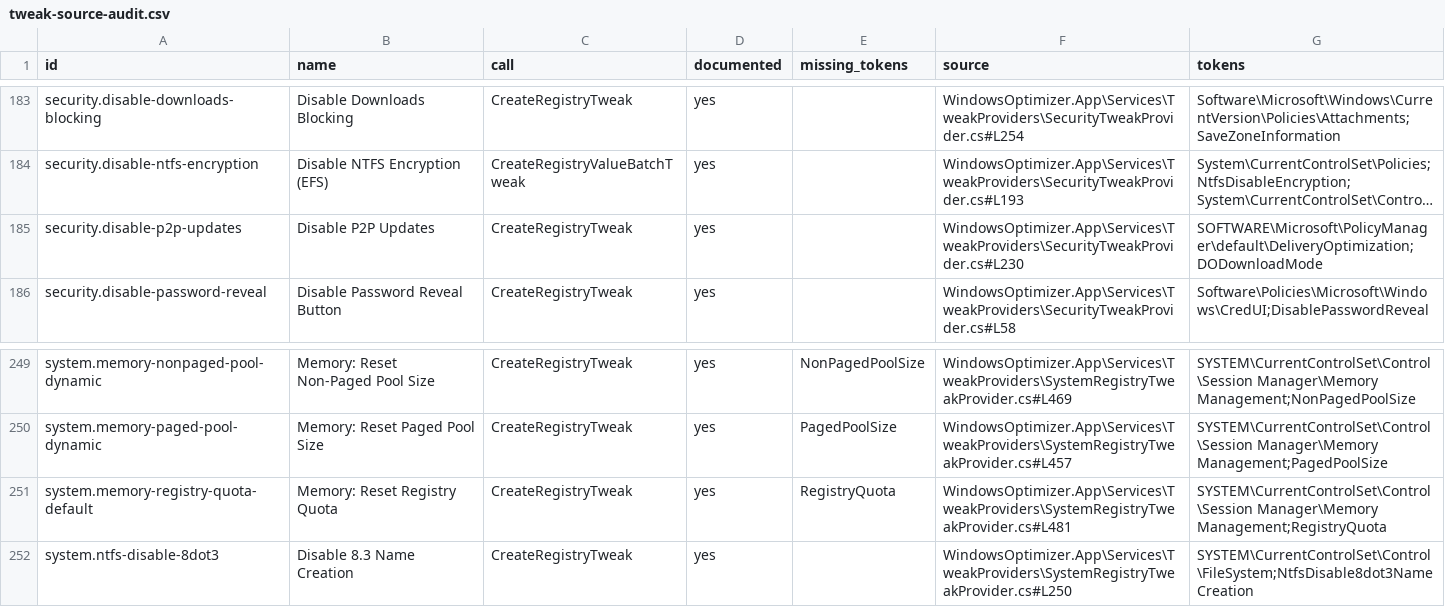
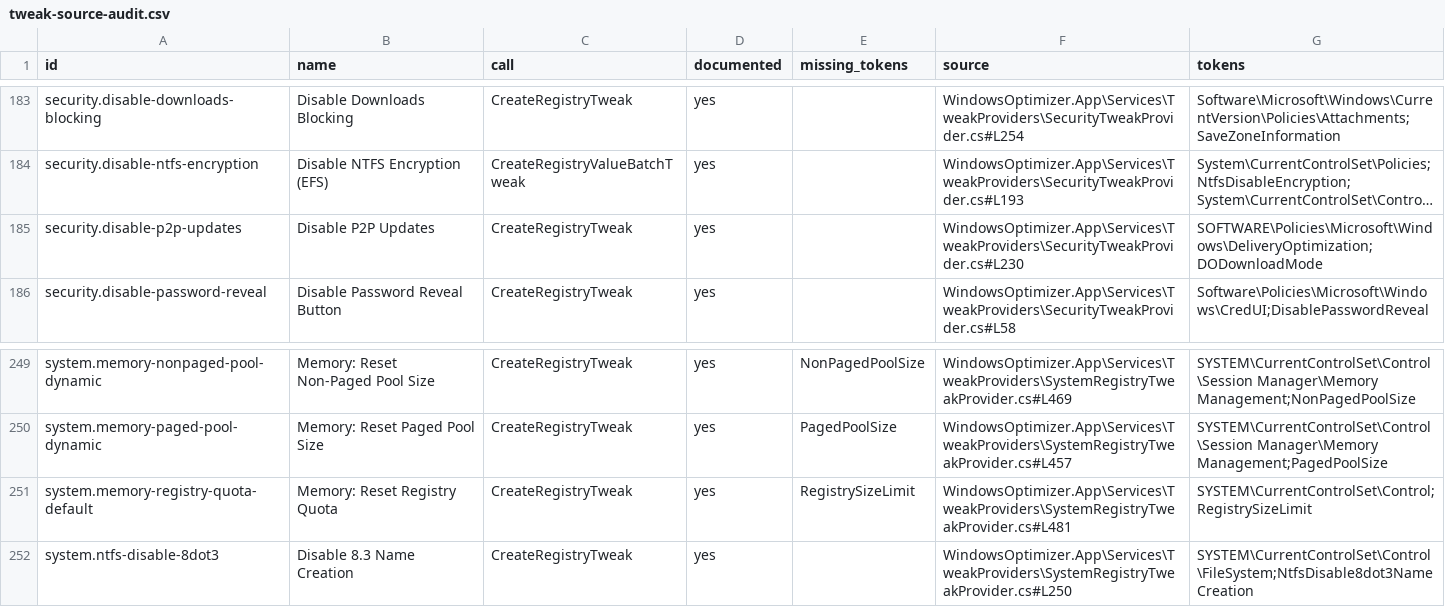
Before and after one commit to siklone/RegProbe, a CSV file: Docs/tweaks/tweak-source-audit.csv, drawn as a sheet; only a part is shown, gaps mark what is left out; long unchanged cells end in …; the diff names each change by its address in the sheet, - before the commit and + after, or states it on an @@ line.

Commit message:
fix: move p2p updates tweak to Delivery Optimization policy

```diff
--- a/Docs/tweaks/tweak-source-audit.csv
+++ b/Docs/tweaks/tweak-source-audit.csv
-G185 (tokens): SOFTWARE\Microsoft\PolicyManager\default\DeliveryOptimization;DODownloadMode
+G185 (tokens): SOFTWARE\Policies\Microsoft\Windows\DeliveryOptimization;DODownloadMode
-E251 (missing_tokens): RegistryQuota
+E251 (missing_tokens): RegistrySizeLimit
-G251 (tokens): SYSTEM\CurrentControlSet\Control\Session Manager\Memory Management;RegistryQuota
+G251 (tokens): SYSTEM\CurrentControlSet\Control;RegistrySizeLimit
```
Also changed, not shown: 5 other files.
